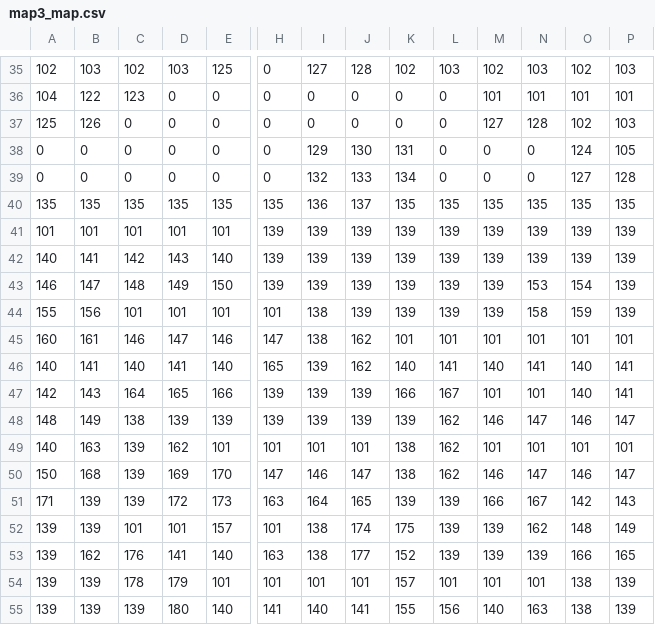
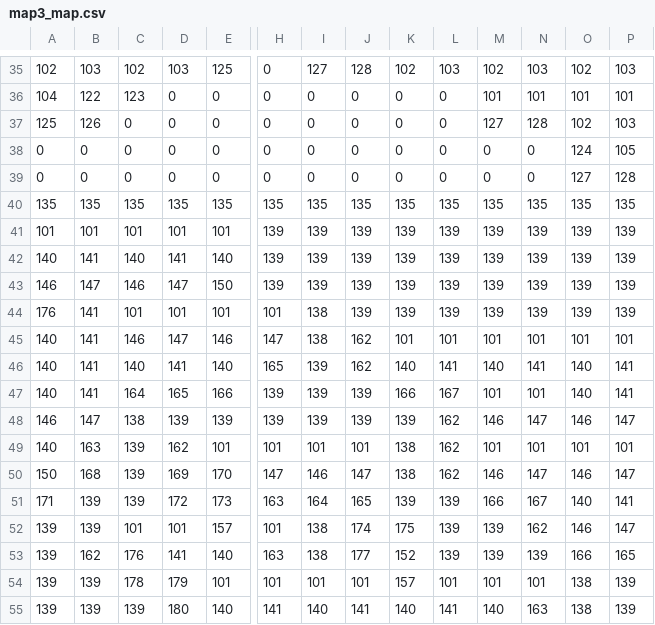
Before and after one commit to tranhiepnguyenhuy1999/contra, a CSV file: 05-SceneManager/map3_map.csv, drawn as a sheet; only a part is shown, gaps mark what is left out; the diff covers the shown part only; the diff names each change by its address in the sheet, - before the commit and + after, or states it on an @@ line.

```diff
--- a/05-SceneManager/map3_map.csv
+++ b/05-SceneManager/map3_map.csv
-I38: 129
+I38: 0
-J38: 130
+J38: 0
-K38: 131
+K38: 0
-I39: 132
+I39: 0
-J39: 133
+J39: 0
-K39: 134
+K39: 0
-I40: 136
+I40: 135
-J40: 137
+J40: 135
-C42: 142
+C42: 140
-D42: 143
+D42: 141
-C43: 148
+C43: 146
-D43: 149
+D43: 147
-N43: 153
+N43: 139
-O43: 154
+O43: 139
-A44: 155
+A44: 176
-B44: 156
+B44: 141
-N44: 158
+N44: 139
-O44: 159
+O44: 139
-A45: 160
+A45: 140
-B45: 161
+B45: 141
-A47: 142
+A47: 140
-B47: 143
+B47: 141
-A48: 148
+A48: 146
-B48: 149
+B48: 147
-O51: 142
+O51: 140
-P51: 143
+P51: 141
-O52: 148
+O52: 146
-P52: 149
+P52: 147
-K55: 155
+K55: 140
-L55: 156
+L55: 141
```
Also changed, not shown: 56 edited cells elsewhere in this file, 05-SceneManager/map1_map.csv, 32 other files.
